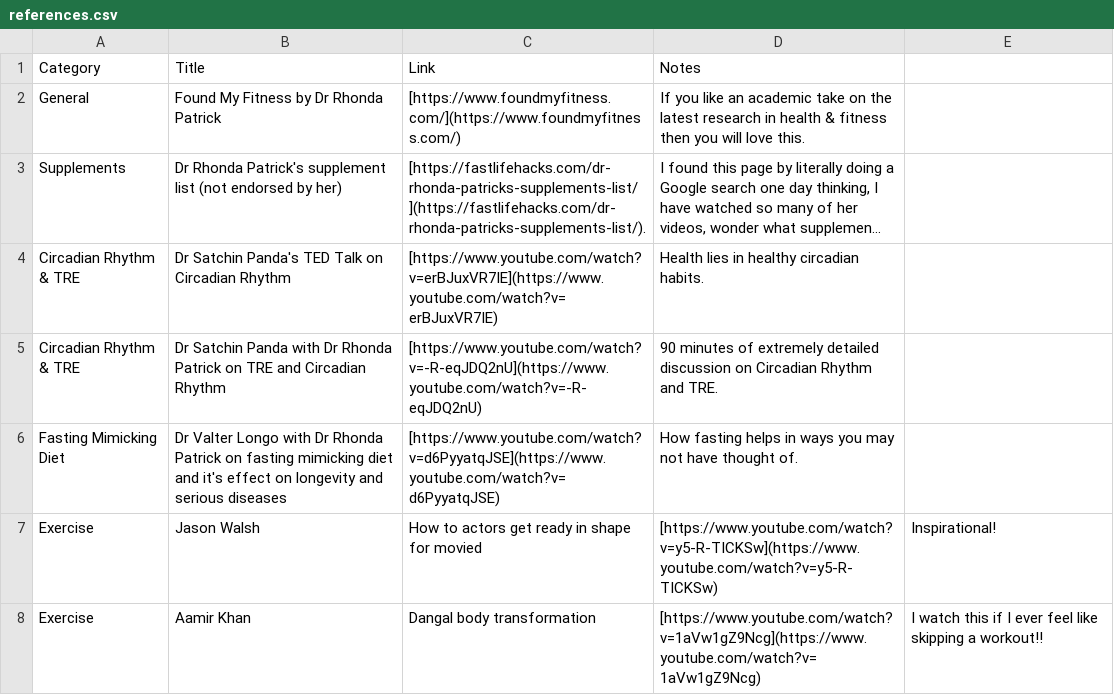
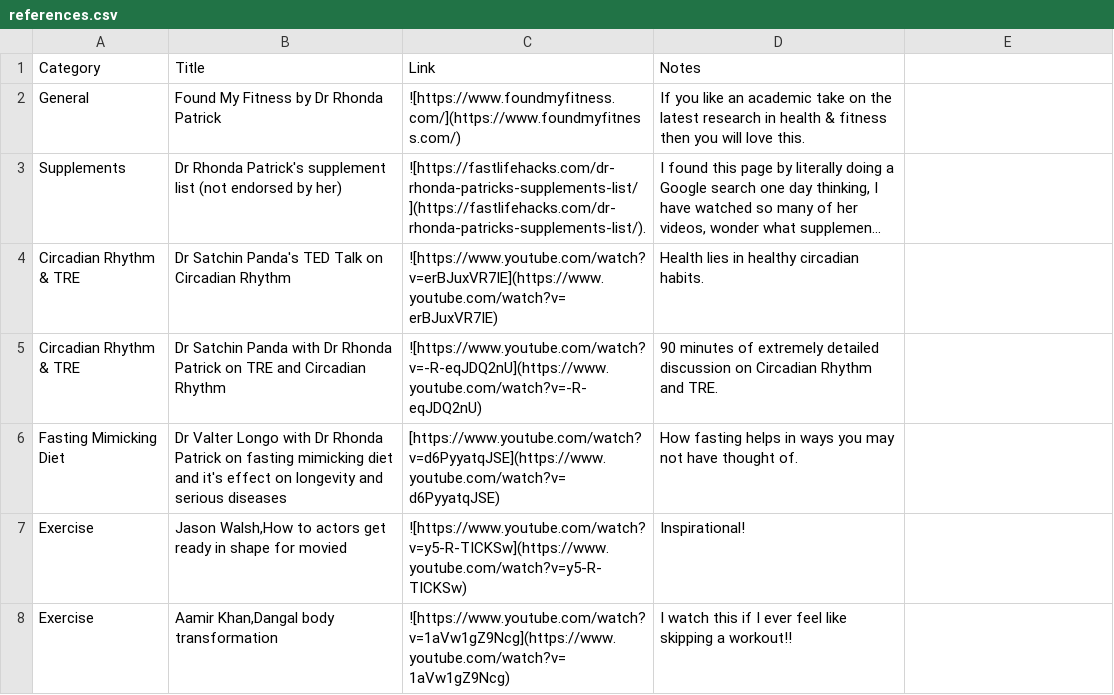
Before and after one commit to aarora79/biomettracker, a CSV file: raw_data/references.csv, drawn as a sheet; long unchanged cells end in …; removed rows and columns are numbered as before the commit, all else as after; the diff names each change by its address in the sheet, - before the commit and + after, or states it on an @@ line.

Commit message:
trying to get links working in markdown

```diff
--- a/raw_data/references.csv
+++ b/raw_data/references.csv
-C2 (Link): [https://www.foundmyfitness.com/](https://www.foundmyfitness.com/)
+C2 (Link): ![https://www.foundmyfitness.com/](https://www.foundmyfitness.com/)
-C3 (Link): [https://fastlifehacks.com/dr-rhonda-patricks-supplements-list/](https://fastlifehacks.com/dr-rhonda-patricks-supplements-list/).
+C3 (Link): ![https://fastlifehacks.com/dr-rhonda-patricks-supplements-list/](https://fastlifehacks.com/dr-rhonda-patricks-supplements-list/).
-C4 (Link): [https://www.youtube.com/watch?v=erBJuxVR7IE](https://www.youtube.com/watch?v=erBJuxVR7IE)
+C4 (Link): ![https://www.youtube.com/watch?v=erBJuxVR7IE](https://www.youtube.com/watch?v=erBJuxVR7IE)
-C5 (Link): [https://www.youtube.com/watch?v=-R-eqJDQ2nU](https://www.youtube.com/watch?v=-R-eqJDQ2nU)
+C5 (Link): ![https://www.youtube.com/watch?v=-R-eqJDQ2nU](https://www.youtube.com/watch?v=-R-eqJDQ2nU)
-row 7: Exercise | Jason Walsh | How to actors get ready in shape for movied | [https://www.youtube.com/watch?v=y5-R-TICKSw](https://www.youtube.com/watch?v=y5-R-TICKSw) | Inspirational!
-row 8: Exercise | Aamir Khan | Dangal body transformation | [https://www.youtube.com/watch?v=1aVw1gZ9Ncg](https://www.youtube.com/watch?v=1aVw1gZ9Ncg) | I watch this if I ever feel like skipping a workout!!
+row 7: Exercise | Jason Walsh,How to actors get ready in shape for movied | ![https://www.youtube.com/watch?v=y5-R-TICKSw](https://www.youtube.com/watch?v=y5-R-TICKSw) | Inspirational!
+row 8: Exercise | Aamir Khan,Dangal body transformation | ![https://www.youtube.com/watch?v=1aVw1gZ9Ncg](https://www.youtube.com/watch?v=1aVw1gZ9Ncg) | I watch this if I ever feel like skipping a workout!!
```
